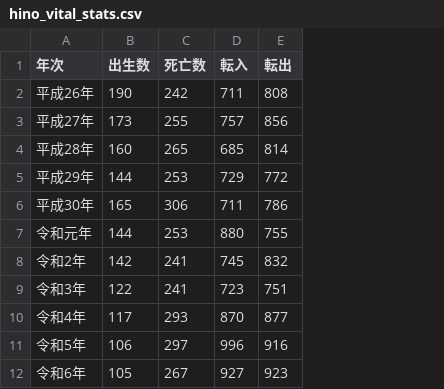
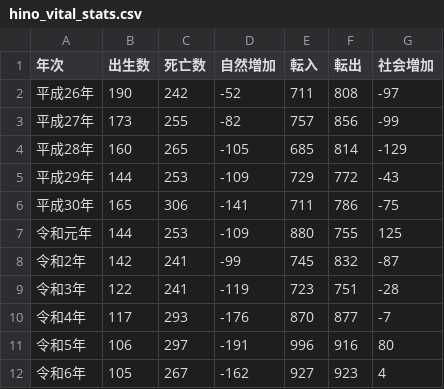
Before and after one commit to kken78/hino-dashboard, a CSV file: data/hino_vital_stats.csv, drawn as a sheet; the diff names each change by its address in the sheet, - before the commit and + after, or states it on an @@ line.

```diff
--- a/data/hino_vital_stats.csv
+++ b/data/hino_vital_stats.csv
+column D (自然増加), rows 2-12: -52 | -82 | -105 | -109 | -141 | -109 | -99 | -119 | -176 | -191 | -162
+column G (社会増加), rows 2-12: -97 | -99 | -129 | -43 | -75 | 125 | -87 | -28 | -7 | 80 | 4
```
Also changed, not shown: data/hino_age.csv, 5 other files.
